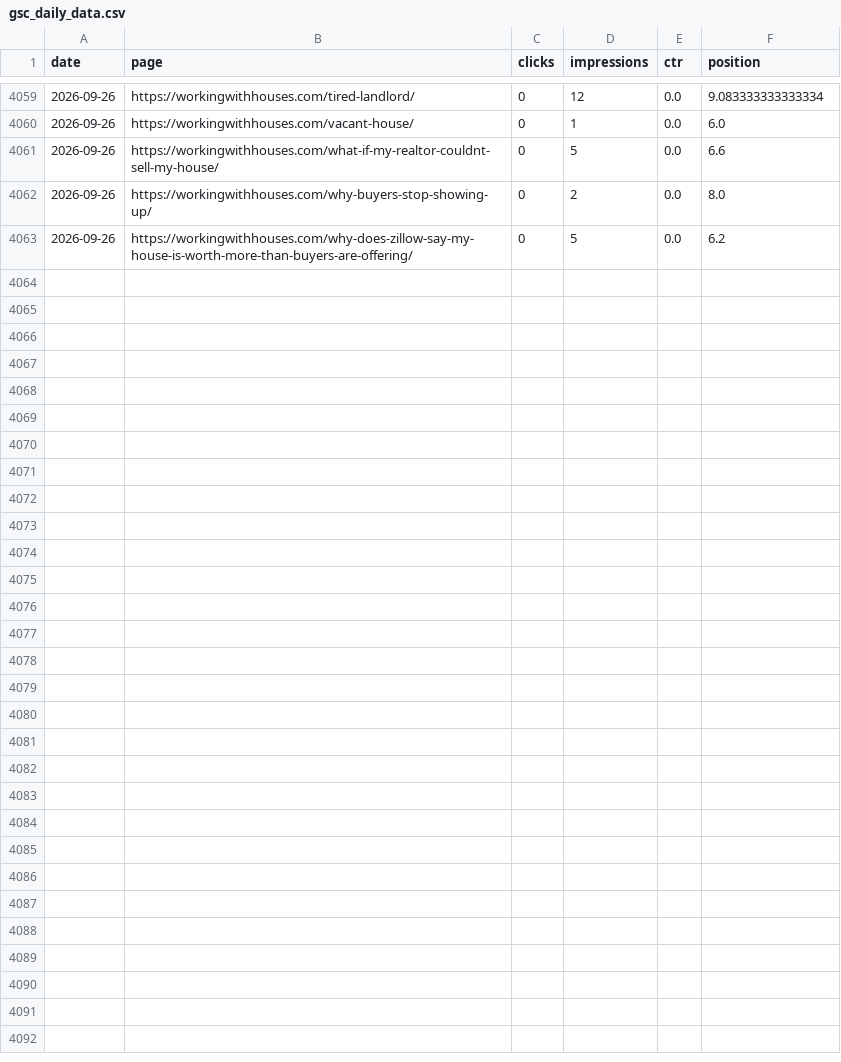
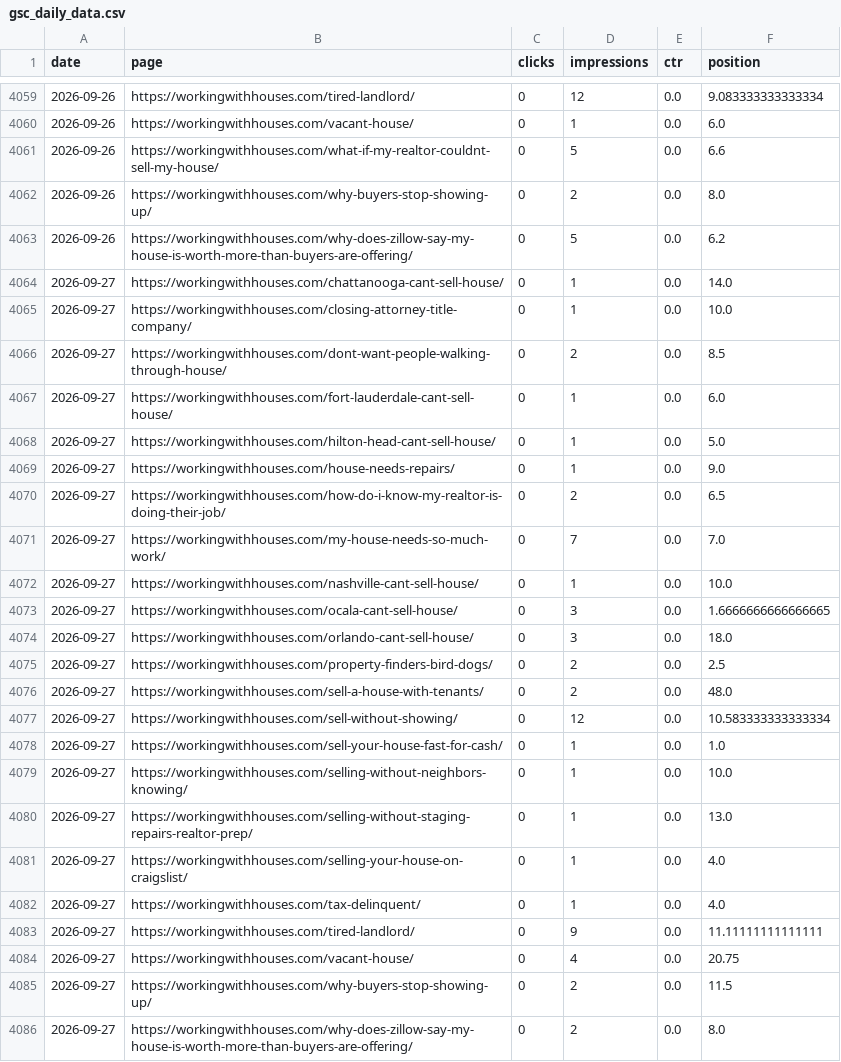
Before and after one commit to figlesias7/GSC-Tracker, a CSV file: data/gsc_daily_data.csv, drawn as a sheet; only a part is shown, gaps mark what is left out; the diff names each change by its address in the sheet, - before the commit and + after, or states it on an @@ line.

```diff
--- a/data/gsc_daily_data.csv
+++ b/data/gsc_daily_data.csv
+row 4064: 2026-09-27 | https://workingwithhouses.com/chattanooga-cant-sell-house/ | 0 | 1 | 0.0 | 14.0
+row 4065: 2026-09-27 | https://workingwithhouses.com/closing-attorney-title-company/ | 0 | 1 | 0.0 | 10.0
+row 4066: 2026-09-27 | https://workingwithhouses.com/dont-want-people-walking-through-house/ | 0 | 2 | 0.0 | 8.5
+row 4067: 2026-09-27 | https://workingwithhouses.com/fort-lauderdale-cant-sell-house/ | 0 | 1 | 0.0 | 6.0
+row 4068: 2026-09-27 | https://workingwithhouses.com/hilton-head-cant-sell-house/ | 0 | 1 | 0.0 | 5.0
+row 4069: 2026-09-27 | https://workingwithhouses.com/house-needs-repairs/ | 0 | 1 | 0.0 | 9.0
+row 4070: 2026-09-27 | https://workingwithhouses.com/how-do-i-know-my-realtor-is-doing-their-job/ | 0 | 2 | 0.0 | 6.5
+row 4071: 2026-09-27 | https://workingwithhouses.com/my-house-needs-so-much-work/ | 0 | 7 | 0.0 | 7.0
+row 4072: 2026-09-27 | https://workingwithhouses.com/nashville-cant-sell-house/ | 0 | 1 | 0.0 | 10.0
+row 4073: 2026-09-27 | https://workingwithhouses.com/ocala-cant-sell-house/ | 0 | 3 | 0.0 | 1.6666666666666665
+row 4074: 2026-09-27 | https://workingwithhouses.com/orlando-cant-sell-house/ | 0 | 3 | 0.0 | 18.0
+row 4075: 2026-09-27 | https://workingwithhouses.com/property-finders-bird-dogs/ | 0 | 2 | 0.0 | 2.5
+row 4076: 2026-09-27 | https://workingwithhouses.com/sell-a-house-with-tenants/ | 0 | 2 | 0.0 | 48.0
+row 4077: 2026-09-27 | https://workingwithhouses.com/sell-without-showing/ | 0 | 12 | 0.0 | 10.583333333333334
+row 4078: 2026-09-27 | https://workingwithhouses.com/sell-your-house-fast-for-cash/ | 0 | 1 | 0.0 | 1.0
+row 4079: 2026-09-27 | https://workingwithhouses.com/selling-without-neighbors-knowing/ | 0 | 1 | 0.0 | 10.0
+row 4080: 2026-09-27 | https://workingwithhouses.com/selling-without-staging-repairs-realtor-prep/ | 0 | 1 | 0.0 | 13.0
+row 4081: 2026-09-27 | https://workingwithhouses.com/selling-your-house-on-craigslist/ | 0 | 1 | 0.0 | 4.0
+row 4082: 2026-09-27 | https://workingwithhouses.com/tax-delinquent/ | 0 | 1 | 0.0 | 4.0
+row 4083: 2026-09-27 | https://workingwithhouses.com/tired-landlord/ | 0 | 9 | 0.0 | 11.11111111111111
+row 4084: 2026-09-27 | https://workingwithhouses.com/vacant-house/ | 0 | 4 | 0.0 | 20.75
+row 4085: 2026-09-27 | https://workingwithhouses.com/why-buyers-stop-showing-up/ | 0 | 2 | 0.0 | 11.5
+row 4086: 2026-09-27 | https://workingwithhouses.com/why-does-zillow-say-my-house-is-worth-more-than-buyers-are-offering/ | 0 | 2 | 0.0 | 8.0
```
Also changed, not shown: 1 other file.
